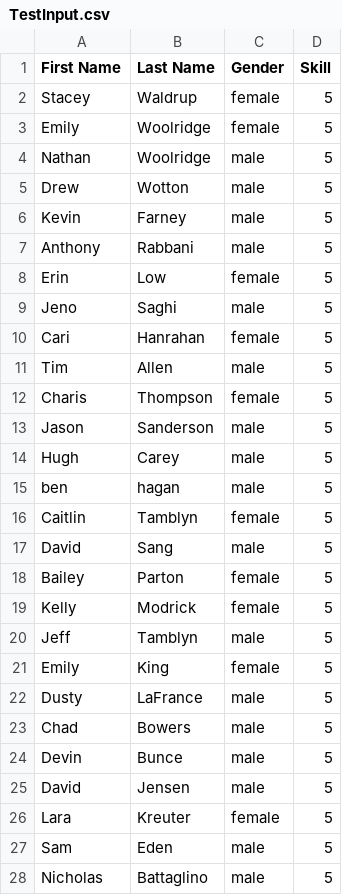
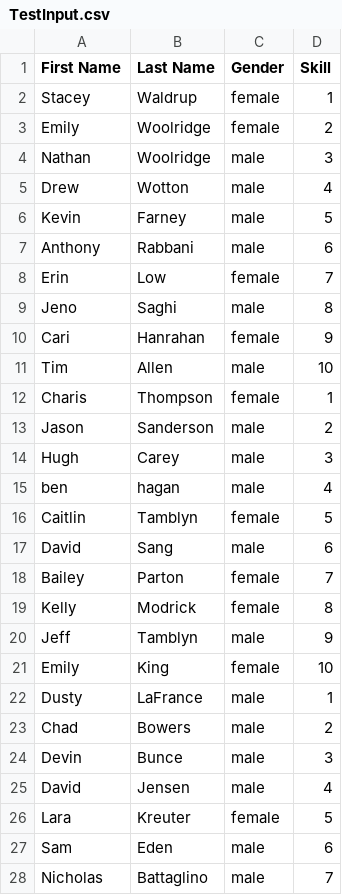
Before and after one commit to fusonmb/TeamGen, a CSV file: TestInput.csv, drawn as a sheet; only a part is shown; the diff covers the shown part only.

```diff
--- a/TestInput.csv
+++ b/TestInput.csv
@@ -1,28 +1,28 @@
 First Name,Last Name,Gender,Skill
-Stacey,Waldrup,female,5
-Emily,Woolridge,female,5
-Nathan,Woolridge,male,5
-Drew,Wotton,male,5
+Stacey,Waldrup,female,1
+Emily,Woolridge,female,2
+Nathan,Woolridge,male,3
+Drew,Wotton,male,4
 Kevin,Farney,male,5
-Anthony,Rabbani,male,5
-Erin,Low,female,5
-Jeno,Saghi,male,5
-Cari,Hanrahan,female,5
-Tim,Allen,male,5
-Charis,Thompson,female,5
-Jason,Sanderson,male,5
-Hugh,Carey,male,5
-ben,hagan,male,5
+Anthony,Rabbani,male,6
+Erin,Low,female,7
+Jeno,Saghi,male,8
+Cari,Hanrahan,female,9
+Tim,Allen,male,10
+Charis,Thompson,female,1
+Jason,Sanderson,male,2
+Hugh,Carey,male,3
+ben,hagan,male,4
 Caitlin,Tamblyn,female,5
-David,Sang,male,5
-Bailey,Parton,female,5
-Kelly,Modrick,female,5
-Jeff,Tamblyn,male,5
-Emily,King,female,5
-Dusty,LaFrance,male,5
-Chad,Bowers,male,5
-Devin,Bunce,male,5
-David ,Jensen,male,5
+David,Sang,male,6
+Bailey,Parton,female,7
+Kelly,Modrick,female,8
+Jeff,Tamblyn,male,9
+Emily,King,female,10
+Dusty,LaFrance,male,1
+Chad,Bowers,male,2
+Devin,Bunce,male,3
+David ,Jensen,male,4
 Lara,Kreuter,female,5
-Sam,Eden,male,5
-Nicholas,Battaglino,male,5
+Sam,Eden,male,6
+Nicholas,Battaglino,male,7
```
Also changed, not shown: 19 edited cells elsewhere in this file, 2 other files.
